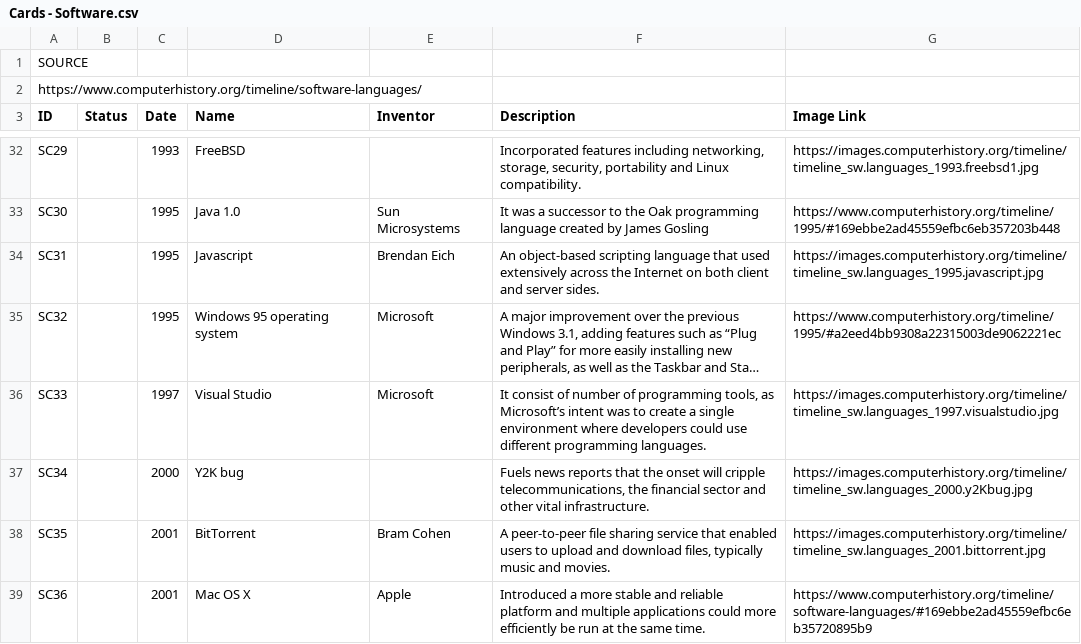
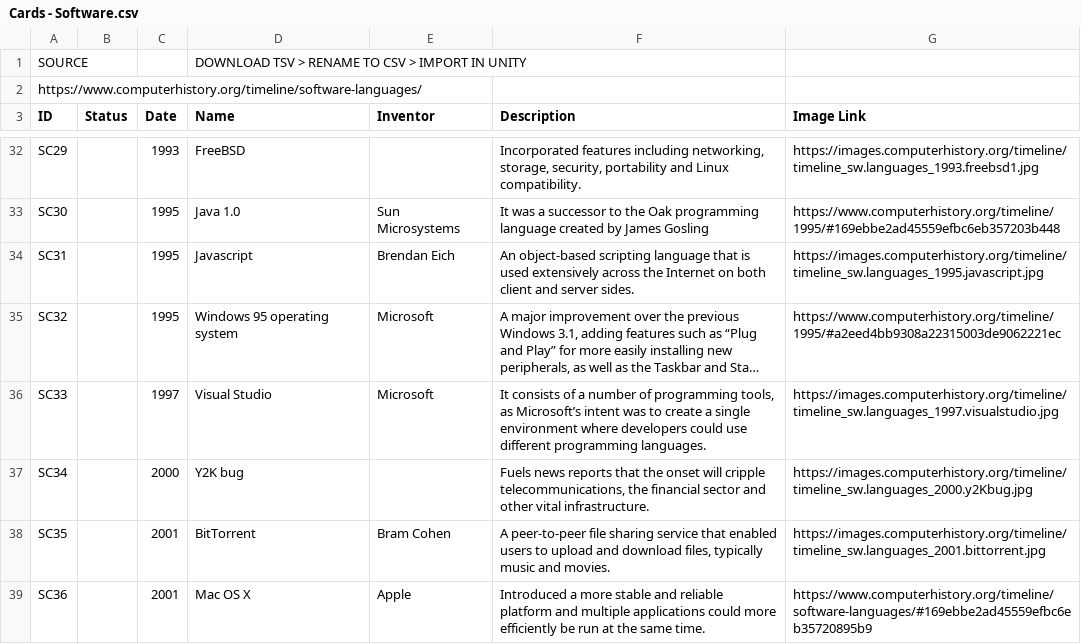
Before and after one commit to christiankyle-ching/Bytes-of-Past, a CSV file: Assets/Resources/Cards/Cards - Software.csv, drawn as a sheet; only a part is shown, gaps mark what is left out; long unchanged cells end in …; the diff covers the shown part only; the diff names each change by its address in the sheet, - before the commit and + after, or states it on an @@ line.

```diff
--- a/Assets/Resources/Cards/Cards - Software.csv
+++ b/Assets/Resources/Cards/Cards - Software.csv
-D1 (Name): (empty)
+D1 (Name): DOWNLOAD TSV > RENAME TO CSV > IMPORT IN UNITY
-F34 (Description): …language that used extensively…
+F34 (Description): …language that is used extensively…
-F36 (Description): It consist of number of…
+F36 (Description): It consists of a number of…
```
Also changed, not shown: 8 edited cells elsewhere in this file, Assets/Resources/AssessmentTests/Assessment Questions - Computers.csv, Assets/Resources/AssessmentTests/Assessment Questions - Networking.csv, 23 other files.
